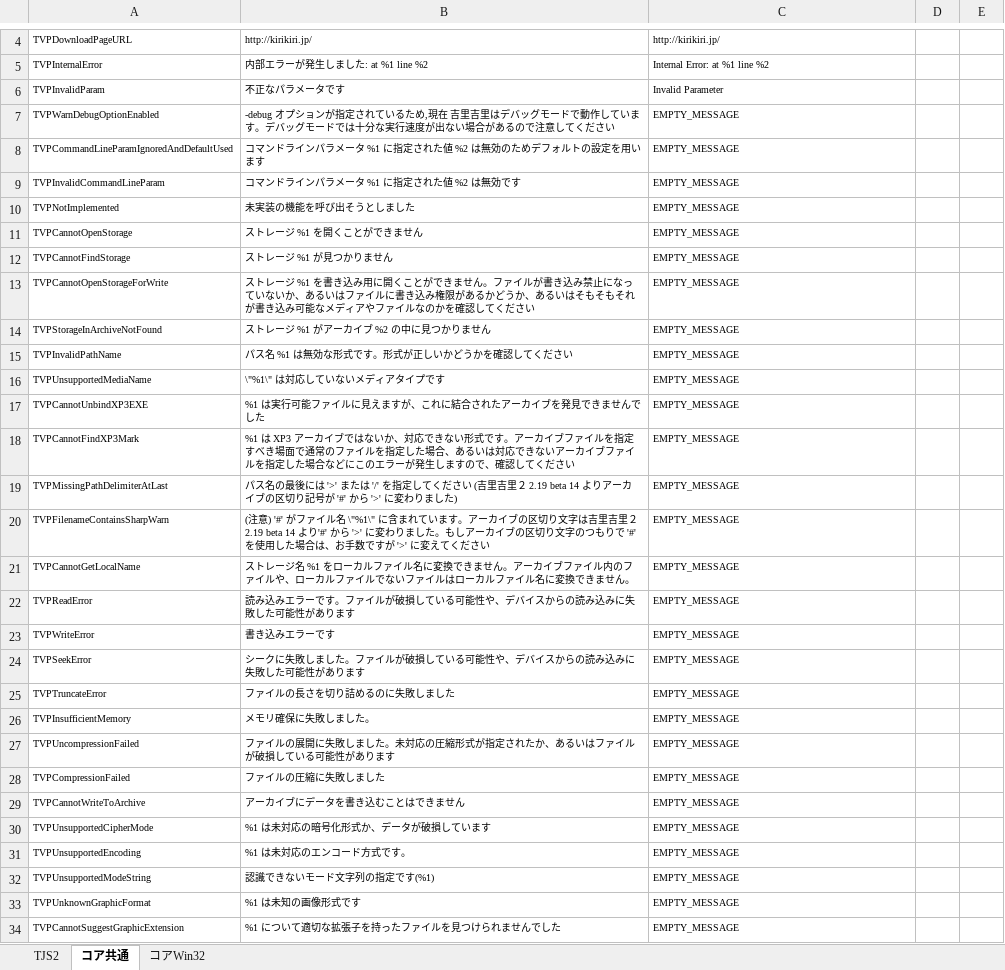
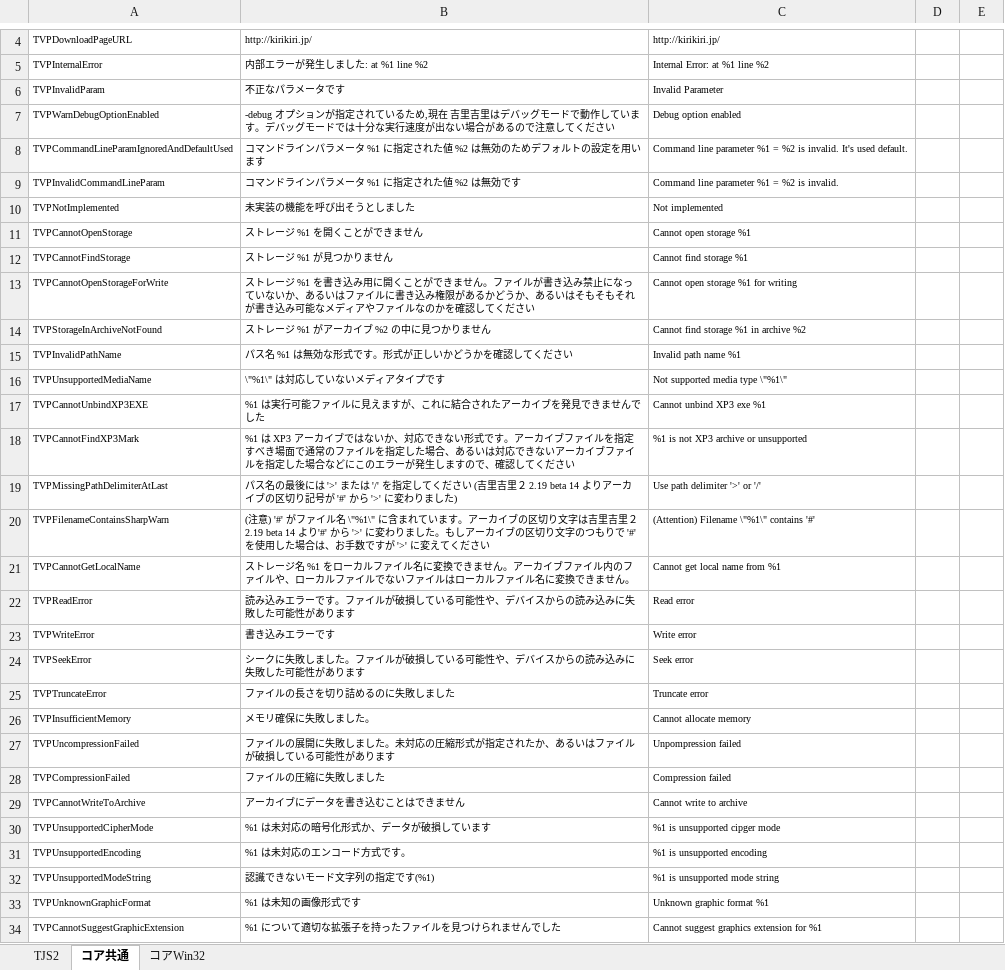
Before and after one commit to krkrz/krkrz, an Excel workbook: src/core/msg/text/Messages.xlsx, sheet コア共通, drawn as a sheet; only a part is shown, gaps mark what is left out; values as stored, in another font and other column widths than the file's, no borders; the diff covers the shown part only; the diff names each change by its address in the sheet, - before the commit and + after, or states it on an @@ line.

```diff
--- a/src/core/msg/text/Messages.xlsx (sheet コア共通)
+++ b/src/core/msg/text/Messages.xlsx (sheet コア共通)
-C7: EMPTY_MESSAGE
+C7: Debug option enabled
-C8: EMPTY_MESSAGE
+C8: Command line parameter %1 = %2 is invalid. It's used default.
-C9: EMPTY_MESSAGE
+C9: Command line parameter %1 = %2 is invalid.
-C10: EMPTY_MESSAGE
+C10: Not implemented
-C11: EMPTY_MESSAGE
+C11: Cannot open storage %1
-C12: EMPTY_MESSAGE
+C12: Cannot find storage %1
-C13: EMPTY_MESSAGE
+C13: Cannot open storage %1 for writing
-C14: EMPTY_MESSAGE
+C14: Cannot find storage %1 in archive %2
-C15: EMPTY_MESSAGE
+C15: Invalid path name %1
-C16: EMPTY_MESSAGE
+C16: Not supported media type \"%1\"
-C17: EMPTY_MESSAGE
+C17: Cannot unbind XP3 exe %1
-C18: EMPTY_MESSAGE
+C18: %1 is not XP3 archive or unsupported
-C19: EMPTY_MESSAGE
+C19: Use path delimiter '>' or '/'
-C20: EMPTY_MESSAGE
+C20: (Attention) Filename \"%1\" contains '#'
-C21: EMPTY_MESSAGE
+C21: Cannot get local name from %1
-C22: EMPTY_MESSAGE
+C22: Read error
-C23: EMPTY_MESSAGE
+C23: Write error
-C24: EMPTY_MESSAGE
+C24: Seek error
-C25: EMPTY_MESSAGE
+C25: Truncate error
-C26: EMPTY_MESSAGE
+C26: Cannot allocate memory
-C27: EMPTY_MESSAGE
+C27: Unpompression failed
-C28: EMPTY_MESSAGE
+C28: Compression failed
-C29: EMPTY_MESSAGE
+C29: Cannot write to archive
-C30: EMPTY_MESSAGE
+C30: %1 is unsupported cipger mode
-C31: EMPTY_MESSAGE
+C31: %1 is unsupported encoding
-C32: EMPTY_MESSAGE
+C32: %1 is unsupported mode string
-C33: EMPTY_MESSAGE
+C33: Unknown graphic format %1
-C34: EMPTY_MESSAGE
+C34: Cannot suggest graphics extension for %1
```
Also changed, not shown: 53 edited cells elsewhere in this sheet, 39 other files.
